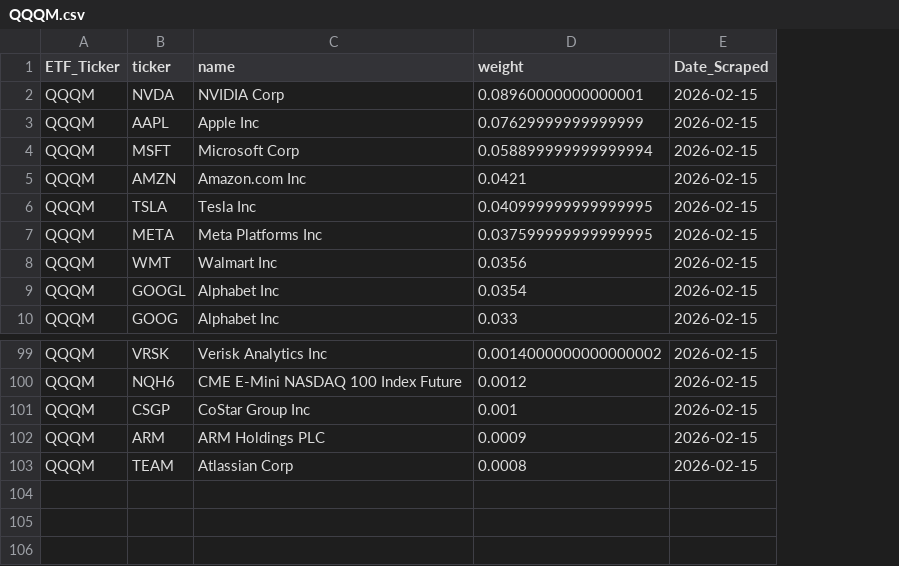
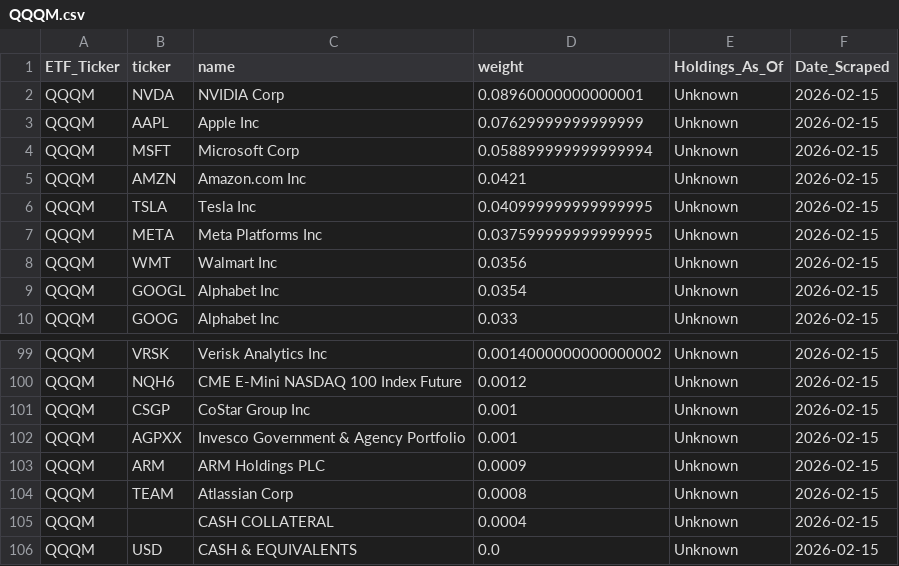
Before and after one commit to yieldchaser/etf-data, a CSV file: data/latest/QQQM.csv, drawn as a sheet; only a part is shown, gaps mark what is left out; the diff names each change by its address in the sheet, - before the commit and + after, or states it on an @@ line.

```diff
--- a/data/latest/QQQM.csv
+++ b/data/latest/QQQM.csv
+column E (Holdings_As_Of), rows 2-10: all Unknown; rows 99-101: all Unknown; rows 103-104: Unknown | Unknown
+row 102: QQQM | AGPXX | Invesco Government & Agency Portfolio | 0.001 | Unknown | 2026-02-15
+row 105: QQQM |  | CASH COLLATERAL | 0.0004 | Unknown | 2026-02-15
+row 106: QQQM | USD | CASH & EQUIVALENTS | 0.0 | Unknown | 2026-02-15
```
Also changed, not shown: data/latest/SPHB.csv, data/latest/SPHQ.csv, 8 other files.
